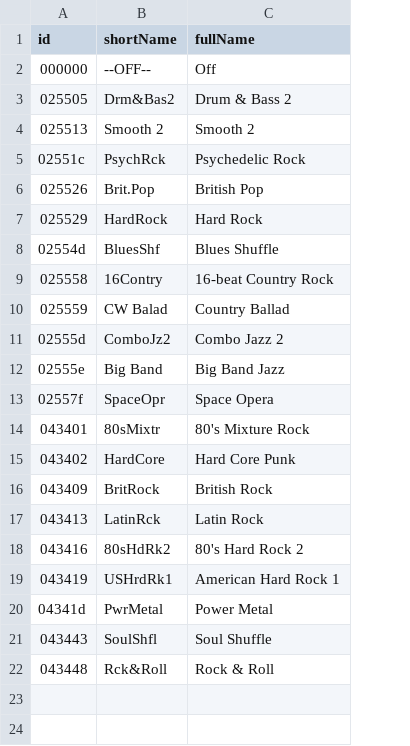
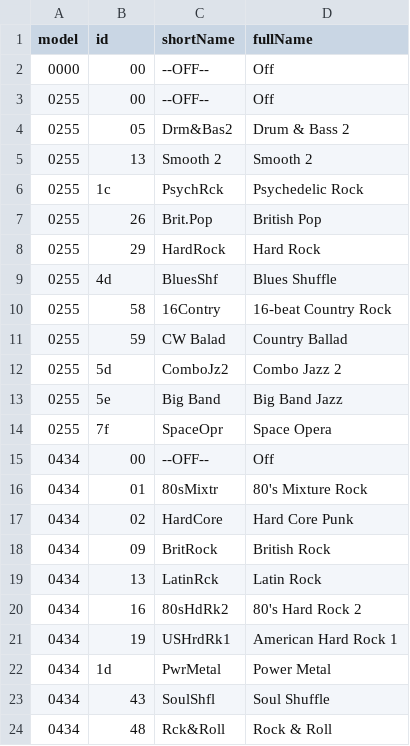
Before and after one commit to ltgcgo/octavia, a TSV file: data/misc/yStyle.tsv, drawn as a sheet; addresses are those after the commit; the diff names each change by its address in the sheet, - before the commit and + after, or states it on an @@ line.

```diff
--- a/data/misc/yStyle.tsv
+++ b/data/misc/yStyle.tsv
+column A (model), row 2: 0000; rows 4-14: all 0255; rows 16-24: all 0434
-B2 (id): 000000
+B2 (id): 00
+row 3: 0255 | 00 | --OFF-- | Off
-B4 (id): 025505
+B4 (id): 05
-B5 (id): 025513
+B5 (id): 13
-B6 (id): 02551c
+B6 (id): 1c
-B7 (id): 025526
+B7 (id): 26
-B8 (id): 025529
+B8 (id): 29
-B9 (id): 02554d
+B9 (id): 4d
-B10 (id): 025558
+B10 (id): 58
-B11 (id): 025559
+B11 (id): 59
-B12 (id): 02555d
+B12 (id): 5d
-B13 (id): 02555e
+B13 (id): 5e
-B14 (id): 02557f
+B14 (id): 7f
+row 15: 0434 | 00 | --OFF-- | Off
-B16 (id): 043401
+B16 (id): 01
-B17 (id): 043402
+B17 (id): 02
-B18 (id): 043409
+B18 (id): 09
-B19 (id): 043413
+B19 (id): 13
-B20 (id): 043416
+B20 (id): 16
-B21 (id): 043419
+B21 (id): 19
-B22 (id): 04341d
+B22 (id): 1d
-B23 (id): 043443
+B23 (id): 43
-B24 (id): 043448
+B24 (id): 48
```
Also changed, not shown: 6 other files.
